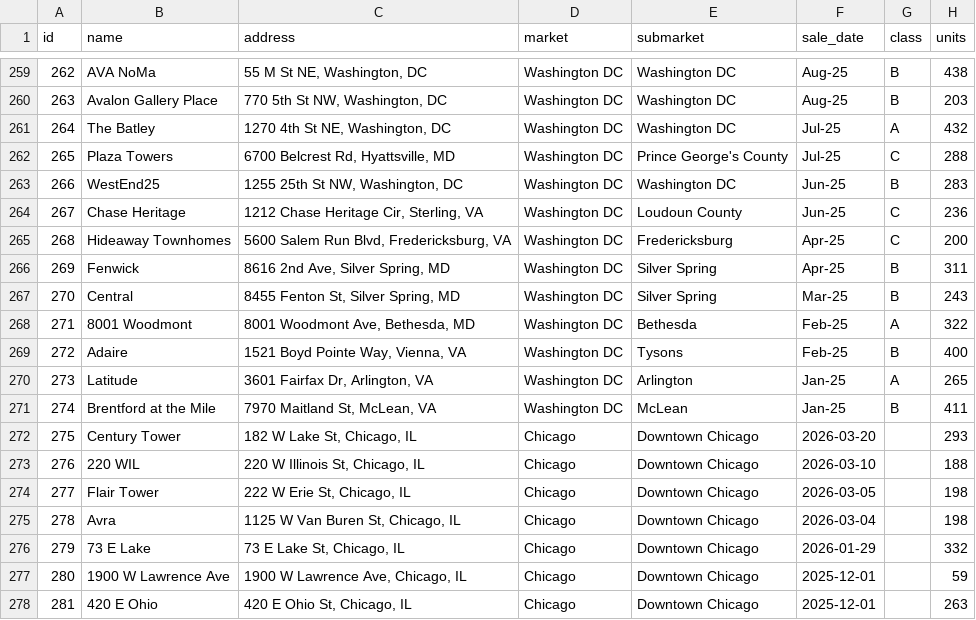
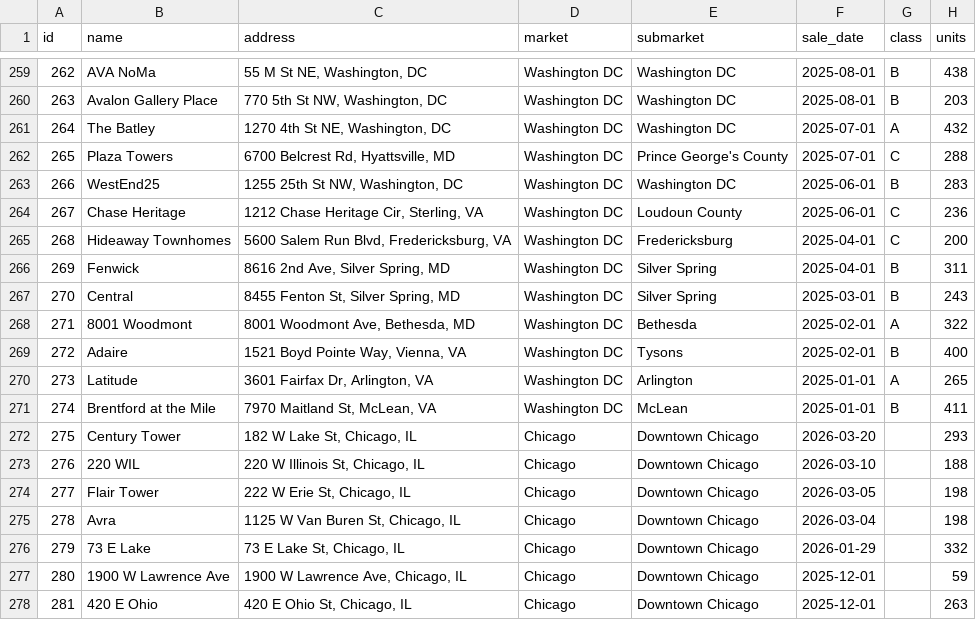
Before and after one commit to kevin1992-ui/salecomps, a CSV file: comps.csv, drawn as a sheet; only a part is shown, gaps mark what is left out; the diff covers the shown part only; the diff names each change by its address in the sheet, - before the commit and + after, or states it on an @@ line.

```diff
--- a/comps.csv
+++ b/comps.csv
-F259:F260 (sale_date): Aug-25
+F259:F260 (sale_date): 2025-08-01
-F261:F262 (sale_date): Jul-25
+F261:F262 (sale_date): 2025-07-01
-F263:F264 (sale_date): Jun-25
+F263:F264 (sale_date): 2025-06-01
-F265:F266 (sale_date): Apr-25
+F265:F266 (sale_date): 2025-04-01
-F267 (sale_date): Mar-25
+F267 (sale_date): 2025-03-01
-F268:F269 (sale_date): Feb-25
+F268:F269 (sale_date): 2025-02-01
-F270:F271 (sale_date): Jan-25
+F270:F271 (sale_date): 2025-01-01
```
Also changed, not shown: 27 edited cells elsewhere in this file, 1 other file.
